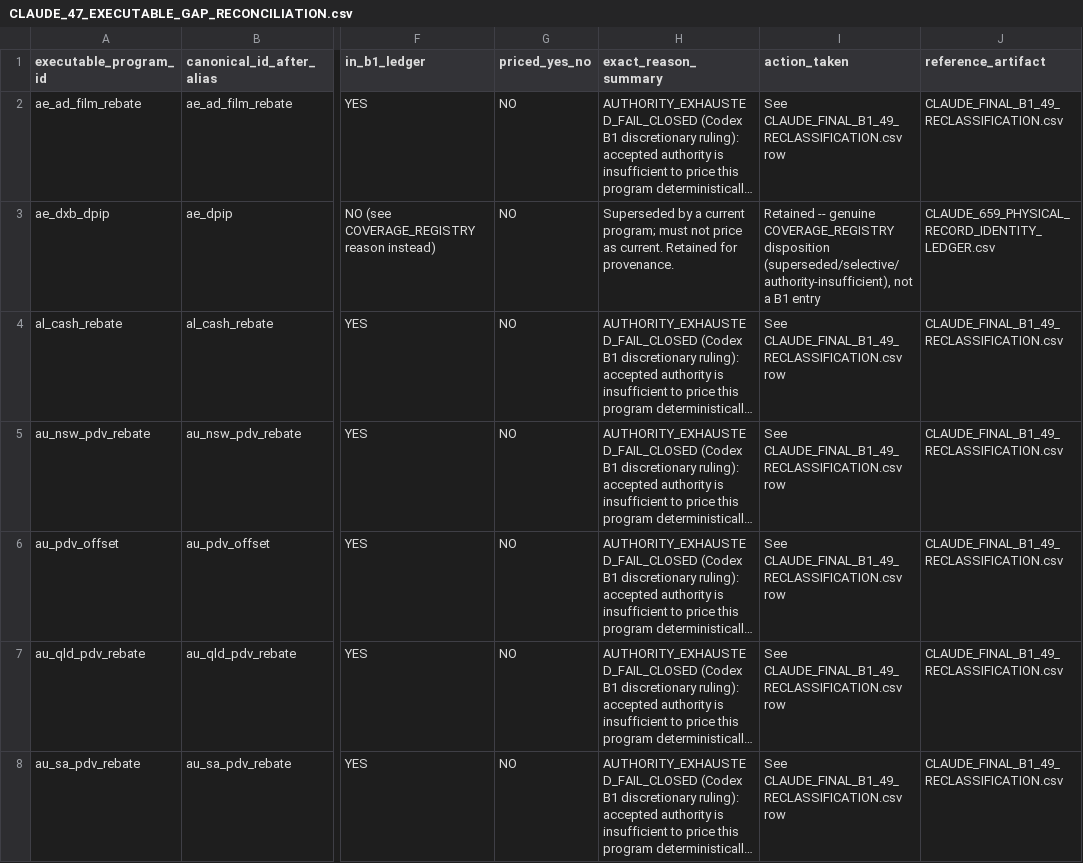
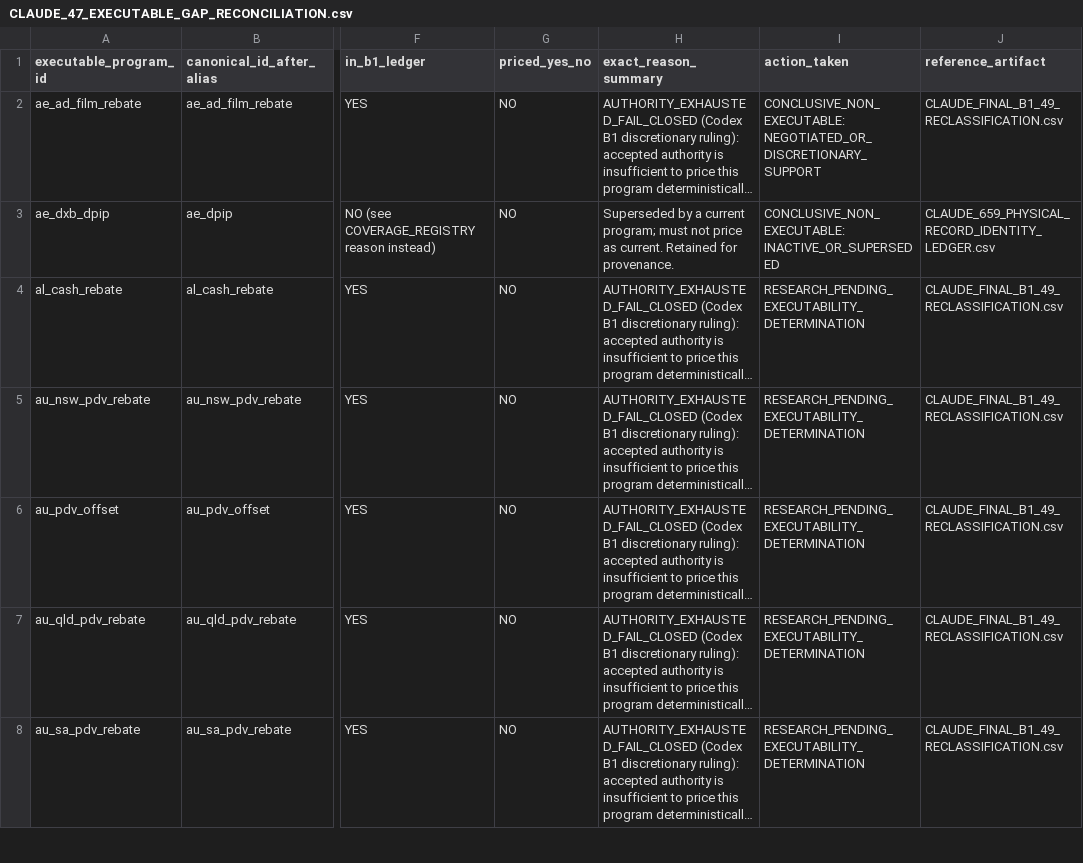
Before and after one commit to surajgohill-oss/Frametax, a CSV file: docs/validation/CLAUDE_47_EXECUTABLE_GAP_RECONCILIATION.csv, drawn as a sheet; only a part is shown, gaps mark what is left out; long unchanged cells end in …; the diff covers the shown part only; the diff names each change by its address in the sheet, - before the commit and + after, or states it on an @@ line.

```diff
--- a/docs/validation/CLAUDE_47_EXECUTABLE_GAP_RECONCILIATION.csv
+++ b/docs/validation/CLAUDE_47_EXECUTABLE_GAP_RECONCILIATION.csv
-I2 (action_taken): See CLAUDE_FINAL_B1_49_RECLASSIFICATION.csv row
+I2 (action_taken): CONCLUSIVE_NON_EXECUTABLE: NEGOTIATED_OR_DISCRETIONARY_SUPPORT
-I3 (action_taken): Retained -- genuine COVERAGE_REGISTRY disposition (superseded/selective/authority-insufficient), not a B1 entry
+I3 (action_taken): CONCLUSIVE_NON_EXECUTABLE: INACTIVE_OR_SUPERSEDED
-I4:I8 (action_taken): See CLAUDE_FINAL_B1_49_RECLASSIFICATION.csv row
+I4:I8 (action_taken): RESEARCH_PENDING_EXECUTABILITY_DETERMINATION
```
Also changed, not shown: 40 edited cells elsewhere in this file, docs/validation/CLAUDE_126_EXECUTABLE_PRICING_PROOF.csv, 5 other files.
